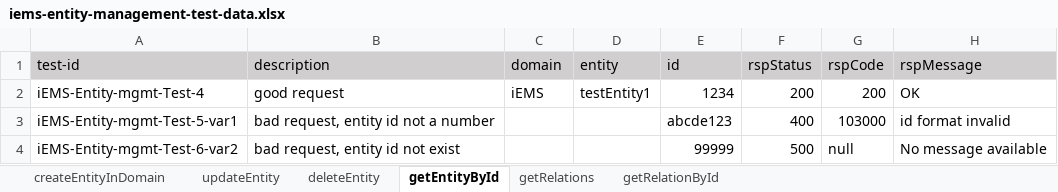
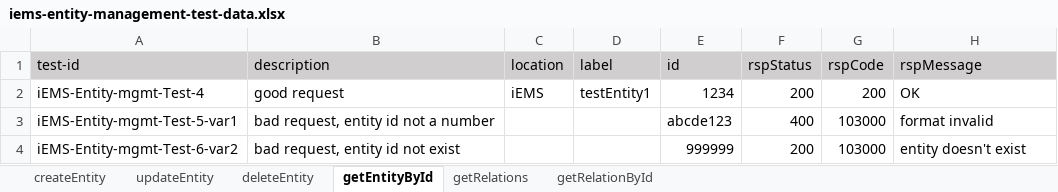
Before and after one commit to shaowenhao/performance-monitoring, an Excel workbook: src/main/resources/test-data-xls/iems-entity-management-test-data.xlsx, sheet getEntityById, drawn as a sheet; values as stored, in another font and other column widths than the file's, no borders; the diff names each change by its address in the sheet, - before the commit and + after, or states it on an @@ line.

Commit message:
fix entity management test fails due to feature update

```diff
--- a/src/main/resources/test-data-xls/iems-entity-management-test-data.xlsx (sheet getEntityById)
+++ b/src/main/resources/test-data-xls/iems-entity-management-test-data.xlsx (sheet getEntityById)
-sheet tab: createEntityInDomain
+sheet tab: createEntity
-C1: domain
+C1: location
-D1: entity
+D1: label
-H3 (rspMessage): id format invalid
+H3 (rspMessage): format invalid
-E4 (id): 99999
+E4 (id): 999999
-F4 (rspStatus): 500
+F4 (rspStatus): 200
-G4 (rspCode): null
+G4 (rspCode): 103000
-H4 (rspMessage): No message available
+H4 (rspMessage): entity doesn't exist
```
Also changed, not shown: sheet updateEntity, sheet deleteEntity, sheet createEntity, sheet getRelationById, src/main/resources/test-data-xls/jinzu-api-engine-test-data.xlsx, src/main/resources/test-data-xls/jinzu-connector-test-data.xlsx, 9 other files.
